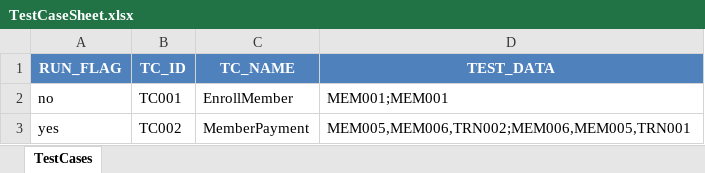
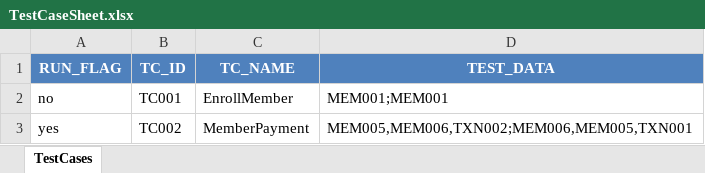
Before and after one commit to mohit-vora/HybridSeleniumTestFramework, an Excel workbook: Resources/TestCaseSheet.xlsx, sheet TestCases, drawn as a sheet; values as stored, in another font and other column widths than the file's, no borders; the diff names each change by its address in the sheet, - before the commit and + after, or states it on an @@ line.

```diff
--- a/Resources/TestCaseSheet.xlsx (sheet TestCases)
+++ b/Resources/TestCaseSheet.xlsx (sheet TestCases)
-D3 (TEST_DATA): MEM005,MEM006,TRN002;MEM006,MEM005,TRN001
+D3 (TEST_DATA): MEM005,MEM006,TXN002;MEM006,MEM005,TXN001
```
Also changed, not shown: Resources/AMap.xlsx, Resources/Data.xlsx, 15 other files.
